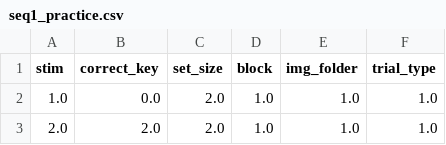
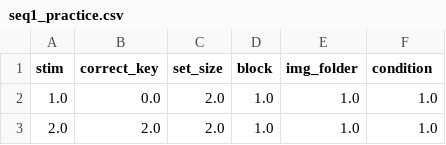
Before and after one commit to ti55987/sequences, a CSV file: shaping/v1_rlwm/seq1_practice.csv, drawn as a sheet; only a part is shown.

```diff
--- a/shaping/v1_rlwm/seq1_practice.csv
+++ b/shaping/v1_rlwm/seq1_practice.csv
@@ -1,2 +1,2 @@
-stim,correct_key,set_size,block,img_folder,trial_type
+stim,correct_key,set_size,block,img_folder,condition
 1.0,0.0,2.0,1.0,1.0,1.0
```
Also changed, not shown: 3 other files.
